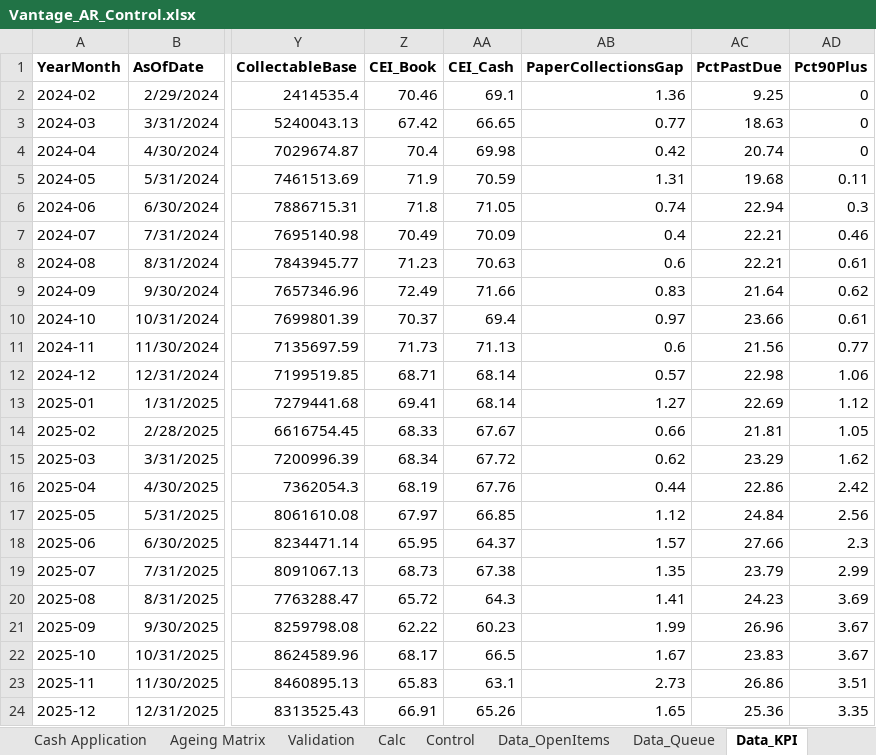
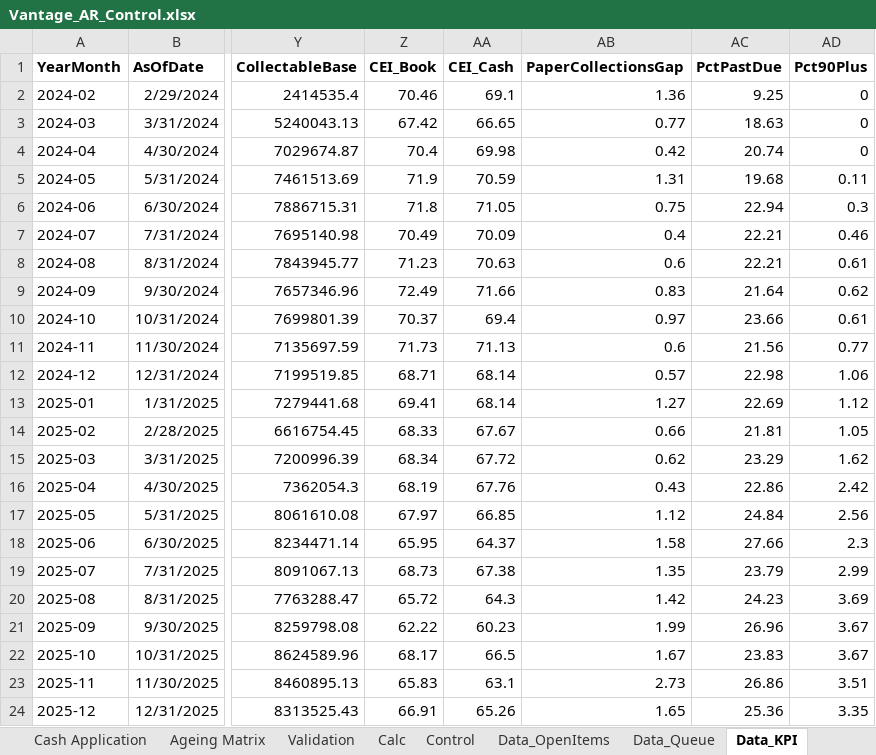
Before and after one commit to inoufalhumaidi/analytics-portfolio, an Excel workbook: project-2-vantage-receivables/excel/Vantage_AR_Control.xlsx, sheet Data_KPI, drawn as a sheet; only a part is shown, gaps mark what is left out; values as stored, in another font and other column widths than the file's, no borders; table styles not drawn; the diff names each change by its address in the sheet, - before the commit and + after, or states it on an @@ line.

```diff
--- a/project-2-vantage-receivables/excel/Vantage_AR_Control.xlsx (sheet Data_KPI)
+++ b/project-2-vantage-receivables/excel/Vantage_AR_Control.xlsx (sheet Data_KPI)
-AB6 (PaperCollectionsGap): 0.74
+AB6 (PaperCollectionsGap): 0.75
-AB16 (PaperCollectionsGap): 0.44
+AB16 (PaperCollectionsGap): 0.43
-AB18 (PaperCollectionsGap): 1.57
+AB18 (PaperCollectionsGap): 1.58
-AB20 (PaperCollectionsGap): 1.41
+AB20 (PaperCollectionsGap): 1.42
```
Also changed, not shown: sheet Data_Queue, sheet Data_Bridge, sheet README, 16 other files.
